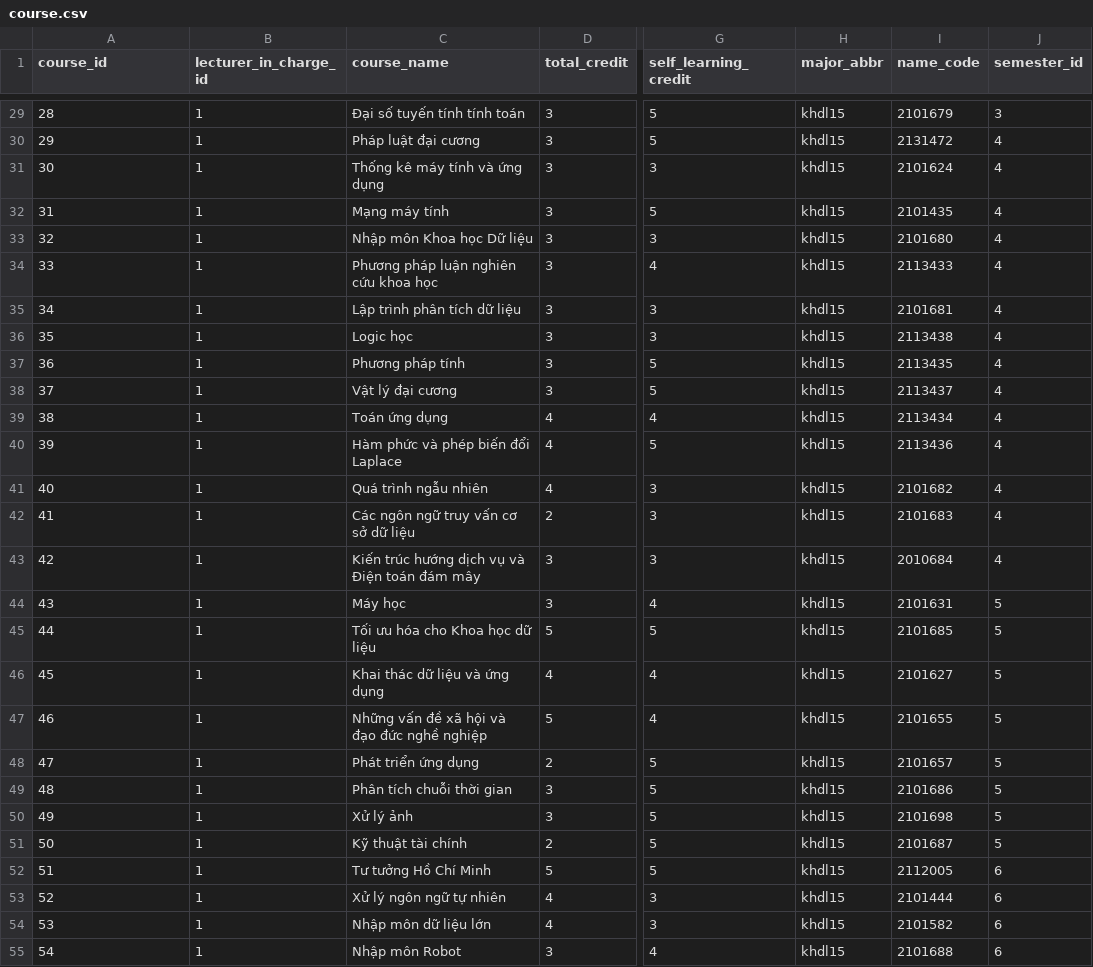
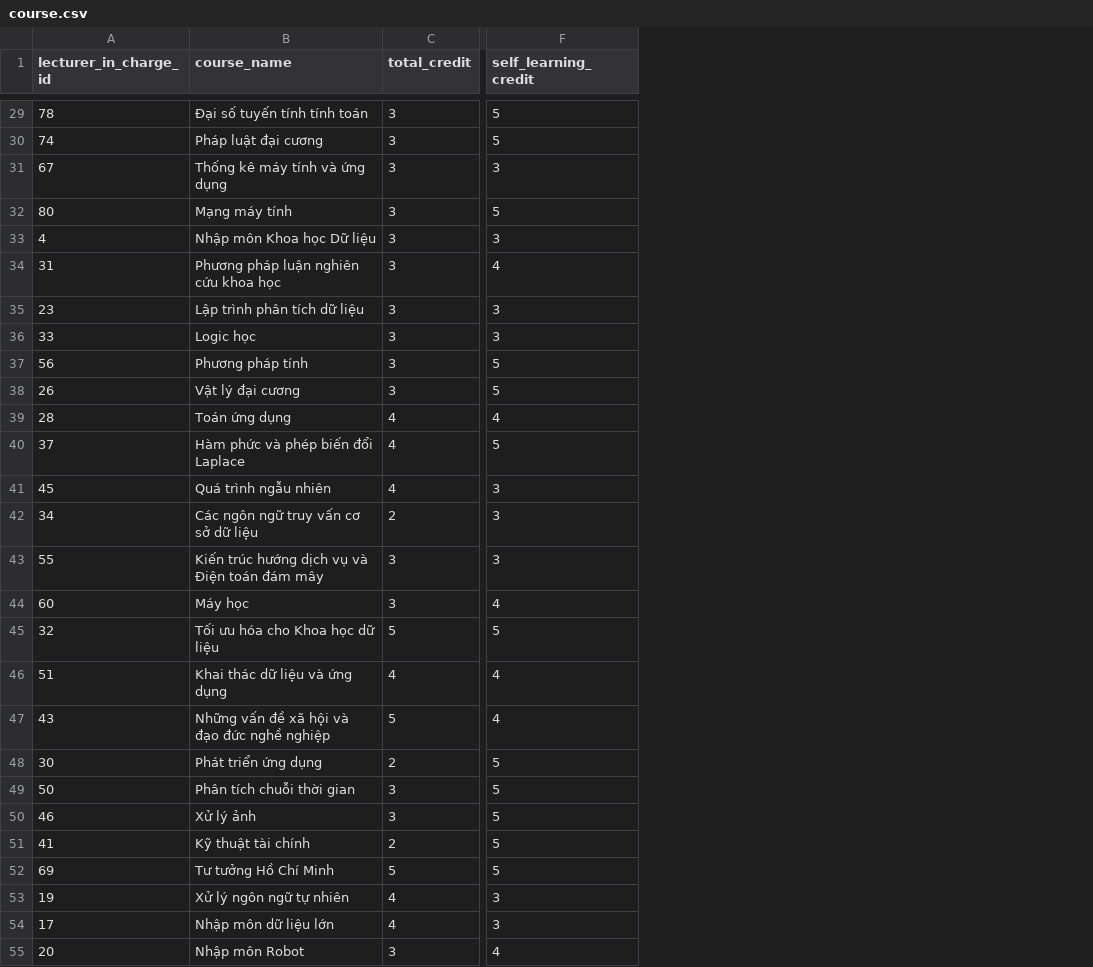
Before and after one commit to new-tech-proj/final-proj, a CSV file: data/course.csv, drawn as a sheet; only a part is shown, gaps mark what is left out; the diff covers the shown part only; the diff names each change by its address in the sheet, - before the commit and + after, or states it on an @@ line.

```diff
--- a/data/course.csv
+++ b/data/course.csv
-column B (lecturer_in_charge_id), rows 29-55: all 1
-column H (major_abbr), rows 29-55: all khdl15
-column I (name_code), rows 29-55: 2101679 | 2131472 | 2101624 | 2101435 | 2101680 | 2113433 | 2101681 | 2113438 | 2113435 | 2113437 | 2113434 | 2113436 | 2101682 | 2101683 | 2010684 | 2101631 | 2101685 | 2101627 | 2101655 | 2101657 | 2101686 | 2101698 | 2101687 | 2112005 | 2101444 | 2101582 | 2101688
-column J (semester_id), rows 29-55: 3 | 4 | 4 | 4 | 4 | 4 | 4 | 4 | 4 | 4 | 4 | 4 | 4 | 4 | 4 | 5 | 5 | 5 | 5 | 5 | 5 | 5 | 5 | 6 | 6 | 6 | 6
-A1: course_id
+A1: lecturer_in_charge_id
-A29 (lecturer_in_charge_id): 28
+A29 (lecturer_in_charge_id): 78
-A30 (lecturer_in_charge_id): 29
+A30 (lecturer_in_charge_id): 74
-A31 (lecturer_in_charge_id): 30
+A31 (lecturer_in_charge_id): 67
-A32 (lecturer_in_charge_id): 31
+A32 (lecturer_in_charge_id): 80
-A33 (lecturer_in_charge_id): 32
+A33 (lecturer_in_charge_id): 4
-A34 (lecturer_in_charge_id): 33
+A34 (lecturer_in_charge_id): 31
-A35 (lecturer_in_charge_id): 34
+A35 (lecturer_in_charge_id): 23
-A36 (lecturer_in_charge_id): 35
+A36 (lecturer_in_charge_id): 33
-A37 (lecturer_in_charge_id): 36
+A37 (lecturer_in_charge_id): 56
-A38 (lecturer_in_charge_id): 37
+A38 (lecturer_in_charge_id): 26
-A39 (lecturer_in_charge_id): 38
+A39 (lecturer_in_charge_id): 28
-A40 (lecturer_in_charge_id): 39
+A40 (lecturer_in_charge_id): 37
-A41 (lecturer_in_charge_id): 40
+A41 (lecturer_in_charge_id): 45
-A42 (lecturer_in_charge_id): 41
+A42 (lecturer_in_charge_id): 34
-A43 (lecturer_in_charge_id): 42
+A43 (lecturer_in_charge_id): 55
-A44 (lecturer_in_charge_id): 43
+A44 (lecturer_in_charge_id): 60
-A45 (lecturer_in_charge_id): 44
+A45 (lecturer_in_charge_id): 32
-A46 (lecturer_in_charge_id): 45
+A46 (lecturer_in_charge_id): 51
-A47 (lecturer_in_charge_id): 46
+A47 (lecturer_in_charge_id): 43
-A48 (lecturer_in_charge_id): 47
+A48 (lecturer_in_charge_id): 30
-A49 (lecturer_in_charge_id): 48
+A49 (lecturer_in_charge_id): 50
-A50 (lecturer_in_charge_id): 49
+A50 (lecturer_in_charge_id): 46
-A51 (lecturer_in_charge_id): 50
+A51 (lecturer_in_charge_id): 41
-A52 (lecturer_in_charge_id): 51
+A52 (lecturer_in_charge_id): 69
-A53 (lecturer_in_charge_id): 52
+A53 (lecturer_in_charge_id): 19
-A54 (lecturer_in_charge_id): 53
+A54 (lecturer_in_charge_id): 17
-A55 (lecturer_in_charge_id): 54
+A55 (lecturer_in_charge_id): 20
```
Also changed, not shown: 53 edited cells elsewhere in this file, data/employee.csv, data/program.csv, 7 other files.
